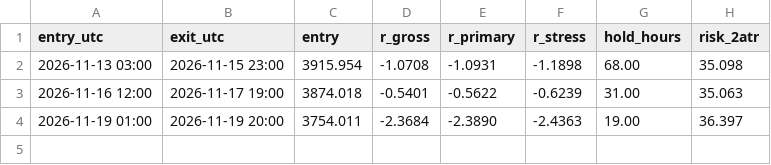
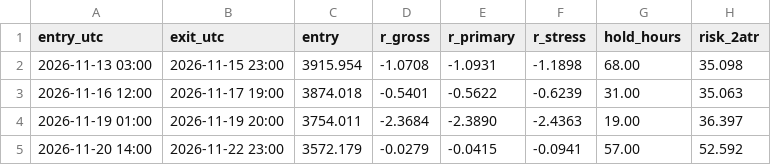
Before and after one commit to alkaabiz-crypto/Octabot, a CSV file: research/gold_kst_paper/ledger/trades_CHOSEN_48H_TIME_STOP.csv, drawn as a sheet.

```diff
--- a/research/gold_kst_paper/ledger/trades_CHOSEN_48H_TIME_STOP.csv
+++ b/research/gold_kst_paper/ledger/trades_CHOSEN_48H_TIME_STOP.csv
@@ -4 +4,2 @@ entry_utc,exit_utc,entry,r_gross,r_primary,r_stress,hold_hours,risk_2atr
 2026-11-19 01:00,2026-11-19 20:00,3754.011,-2.3684,-2.3890,-2.4363,19.00,36.397
+2026-11-20 14:00,2026-11-22 23:00,3572.179,-0.0279,-0.0415,-0.0941,57.00,52.592
```
Also changed, not shown: research/eth_pivot_paper/ledger/trades.csv, research/news_surprise/data/consensus_log.csv, 12 other files.
